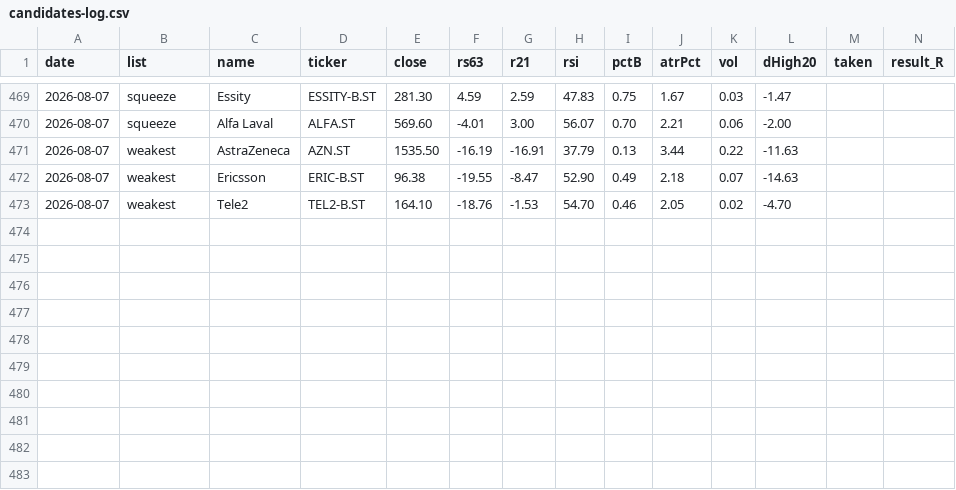
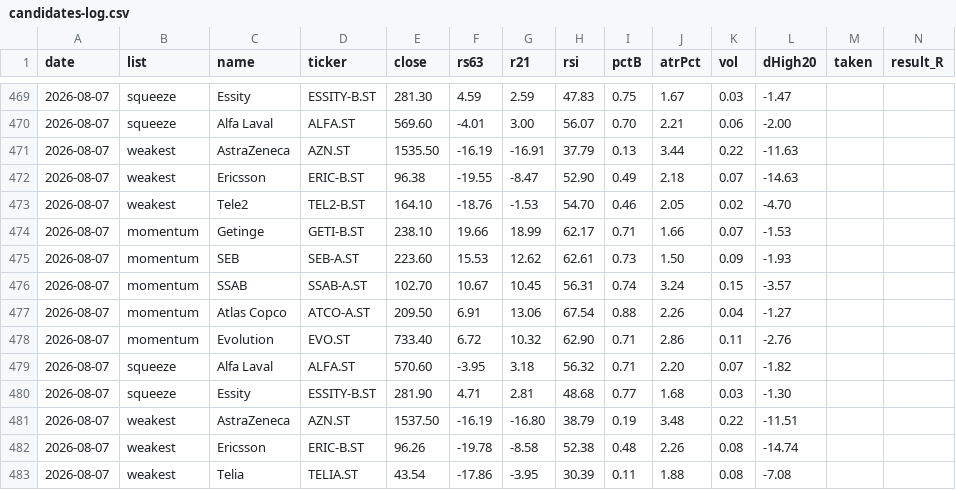
Before and after one commit to alexgianni777-tech/omxs30, a CSV file: candidates-log.csv, drawn as a sheet; only a part is shown, gaps mark what is left out; rows hold the shown columns only; the diff names each change by its address in the sheet, - before the commit and + after, or states it on an @@ line.

```diff
--- a/candidates-log.csv
+++ b/candidates-log.csv
+row 474: 2026-08-07 | momentum | Getinge | GETI-B.ST | 238.10 | 19.66 | 18.99 | 62.17 | 0.71 | 1.66 | 0.07 | -1.53
+row 475: 2026-08-07 | momentum | SEB | SEB-A.ST | 223.60 | 15.53 | 12.62 | 62.61 | 0.73 | 1.50 | 0.09 | -1.93
+row 476: 2026-08-07 | momentum | SSAB | SSAB-A.ST | 102.70 | 10.67 | 10.45 | 56.31 | 0.74 | 3.24 | 0.15 | -3.57
+row 477: 2026-08-07 | momentum | Atlas Copco | ATCO-A.ST | 209.50 | 6.91 | 13.06 | 67.54 | 0.88 | 2.26 | 0.04 | -1.27
+row 478: 2026-08-07 | momentum | Evolution | EVO.ST | 733.40 | 6.72 | 10.32 | 62.90 | 0.71 | 2.86 | 0.11 | -2.76
+row 479: 2026-08-07 | squeeze | Alfa Laval | ALFA.ST | 570.60 | -3.95 | 3.18 | 56.32 | 0.71 | 2.20 | 0.07 | -1.82
+row 480: 2026-08-07 | squeeze | Essity | ESSITY-B.ST | 281.90 | 4.71 | 2.81 | 48.68 | 0.77 | 1.68 | 0.03 | -1.30
+row 481: 2026-08-07 | weakest | AstraZeneca | AZN.ST | 1537.50 | -16.19 | -16.80 | 38.79 | 0.19 | 3.48 | 0.22 | -11.51
+row 482: 2026-08-07 | weakest | Ericsson | ERIC-B.ST | 96.26 | -19.78 | -8.58 | 52.38 | 0.48 | 2.26 | 0.08 | -14.74
+row 483: 2026-08-07 | weakest | Telia | TELIA.ST | 43.54 | -17.86 | -3.95 | 30.39 | 0.11 | 1.88 | 0.08 | -7.08
```
